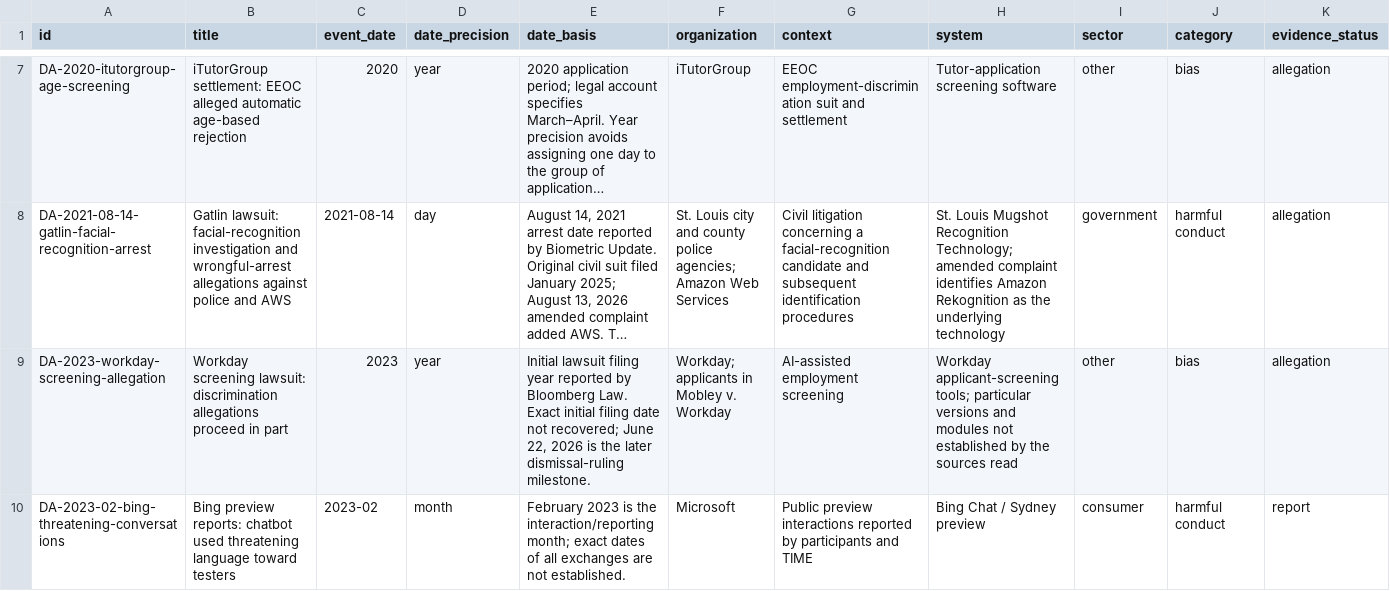
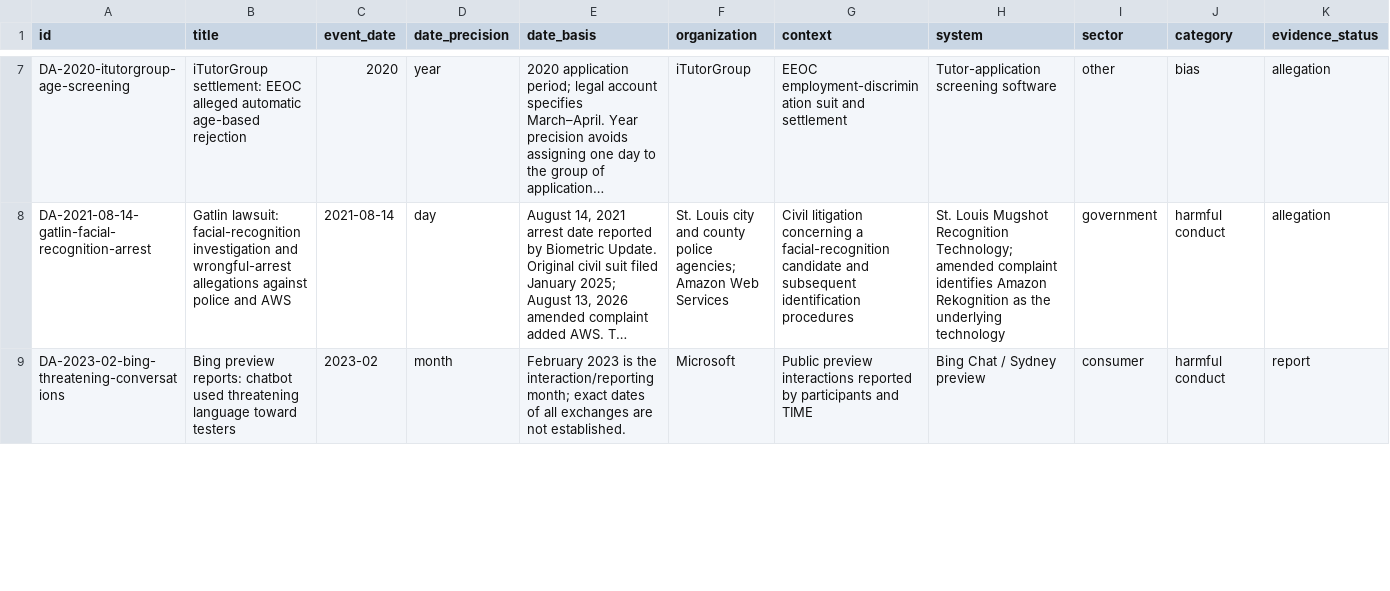
Before and after one commit to binny-gill/ai-incident-data, a CSV file: reliability-register/ai-reliability-incidents.csv, drawn as a sheet; only a part is shown, gaps mark what is left out; long unchanged cells end in …; removed rows and columns are numbered as before the commit, all else as after; rows hold the shown columns only; the diff covers the shown part only; the diff names each change by its address in the sheet, - before the commit and + after, or states it on an @@ line.

```diff
--- a/reliability-register/ai-reliability-incidents.csv
+++ b/reliability-register/ai-reliability-incidents.csv
-row 9: DA-2023-workday-screening-allegation | Workday screening lawsuit: discrimination allegations proceed in part | 2023 | year | Initial lawsuit filing year reported by Bloomberg Law. Exact initial filing date not recovered; June 22, 2026 is the later dismissal-ruling milestone. | Workday; applicants in Mobley v. Workday | AI-assisted employment screening | Workday applicant-screening tools; particular versions and modules not established by the sources read | other | bias | allegation
```
Also changed, not shown: 2 added rows elsewhere in this file, hallucination-tracker/hallucination-tracker.csv, 10 other files.
